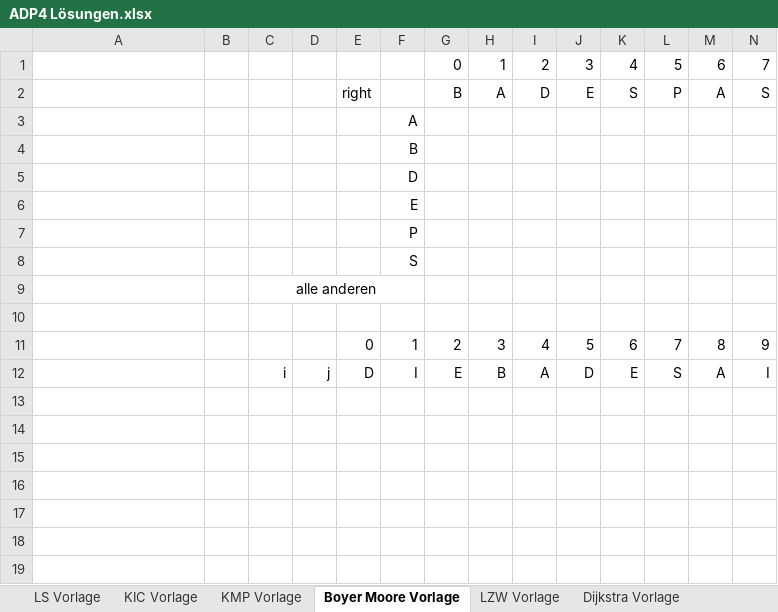
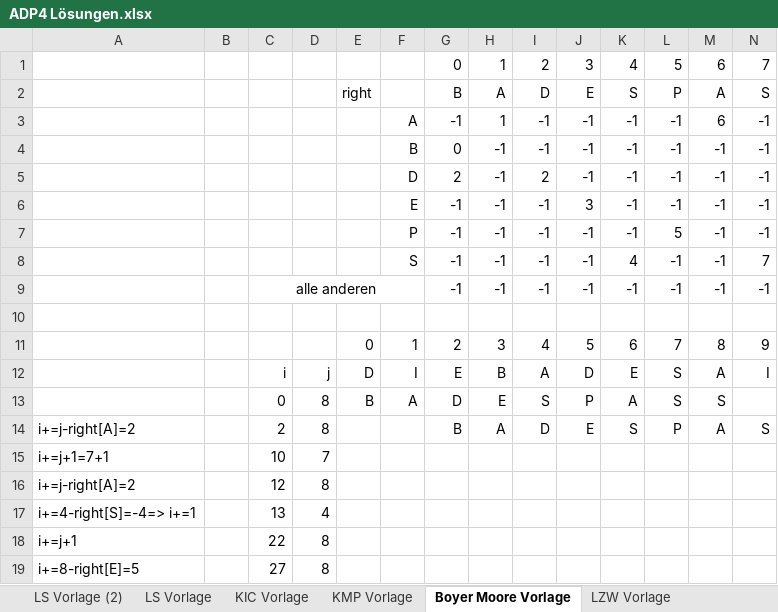
Before and after one commit to reyhaneh200118/AI3-ADP, an Excel workbook: src/aufgabe4/ADP4 Lösungen.xlsx, sheet Boyer Moore Vorlage, drawn as a sheet; only a part is shown; values as stored, in another font and other column widths than the file's, no borders; removed rows and columns are numbered as before the commit, all else as after; rows hold the shown columns only; the diff names each change by its address in the sheet, - before the commit and + after, or states it on an @@ line.

```diff
--- a/src/aufgabe4/ADP4 Lösungen.xlsx (sheet Boyer Moore Vorlage)
+++ b/src/aufgabe4/ADP4 Lösungen.xlsx (sheet Boyer Moore Vorlage)
+sheet tab: LS Vorlage (2)
-row 3:  |  |  |  |  | A
-row 4:  |  |  |  |  | B
-row 5:  |  |  |  |  | D
-row 6:  |  |  |  |  | E
-row 7:  |  |  |  |  | P
-row 8:  |  |  |  |  | S
-row 9:  |  | alle anderen
+row 3:  |  |  |  |  | A | -1 | 1 | -1 | -1 | -1 | -1 | 6 | -1
+row 4:  |  |  |  |  | B | 0 | -1 | -1 | -1 | -1 | -1 | -1 | -1
+row 5:  |  |  |  |  | D | 2 | -1 | 2 | -1 | -1 | -1 | -1 | -1
+row 6:  |  |  |  |  | E | -1 | -1 | -1 | 3 | -1 | -1 | -1 | -1
+row 7:  |  |  |  |  | P | -1 | -1 | -1 | -1 | -1 | 5 | -1 | -1
+row 8:  |  |  |  |  | S | -1 | -1 | -1 | -1 | 4 | -1 | -1 | 7
+row 9:  |  | alle anderen |  |  |  | -1 | -1 | -1 | -1 | -1 | -1 | -1 | -1
+row 13:  |  | 0 | 8 | B | A | D | E | S | P | A | S | S
+row 14: i+=j-right[A]=2 |  | 2 | 8 |  |  | B | A | D | E | S | P | A | S
+row 15: i+=j+1=7+1 |  | 10 | 7
+row 16: i+=j-right[A]=2 |  | 12 | 8
+row 17: i+=4-right[S]=-4=> i+=1 |  | 13 | 4
+row 18: i+=j+1 |  | 22 | 8
+row 19: i+=8-right[E]=5 |  | 27 | 8
```
Also changed, not shown: sheet KMP Vorlage, sheet LS Vorlage, sheet KIC Vorlage, sheet LZW Vorlage, charts or pictures, 5 other files.
